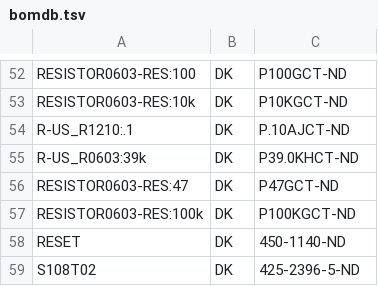
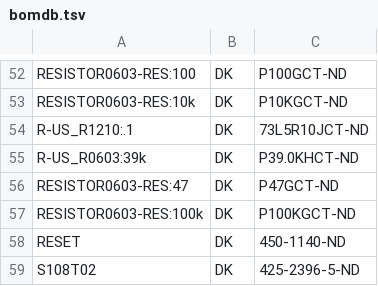
Before and after one commit to holla2040/WarmDirt, a TSV file: board/bomdb.tsv, drawn as a sheet; only a part is shown, gaps mark what is left out.

Commit message:
changed values for bom consolation

```diff
--- a/board/bomdb.tsv
+++ b/board/bomdb.tsv
@@ -53,3 +53,3 @@ RESISTOR0603-RES:100	DK	P100GCT-ND
 RESISTOR0603-RES:10k	DK	P10KGCT-ND
-R-US_R1210:.1	DK	P.10AJCT-ND
+R-US_R1210:.1	DK	73L5R10JCT-ND
 R-US_R0603:39k	DK	P39.0KHCT-ND
```
Also changed, not shown: 2 other files.
